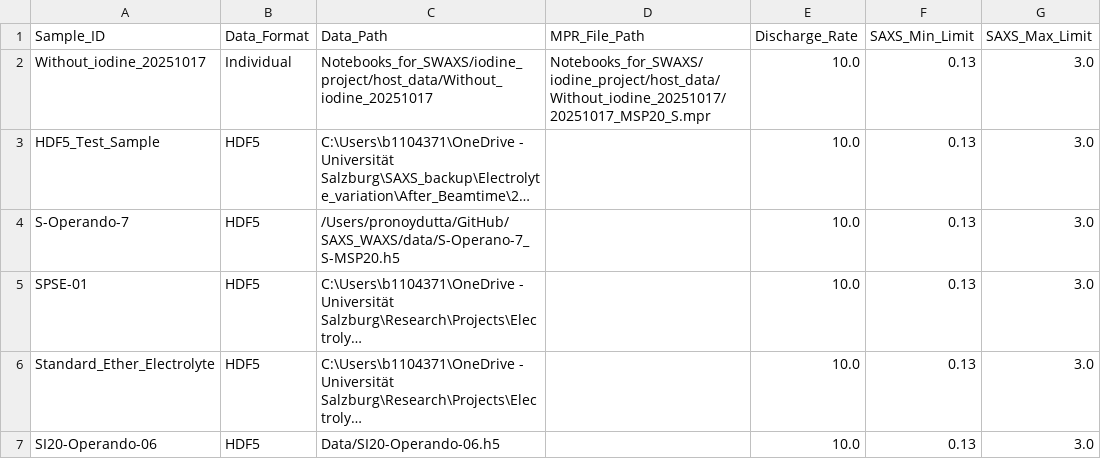
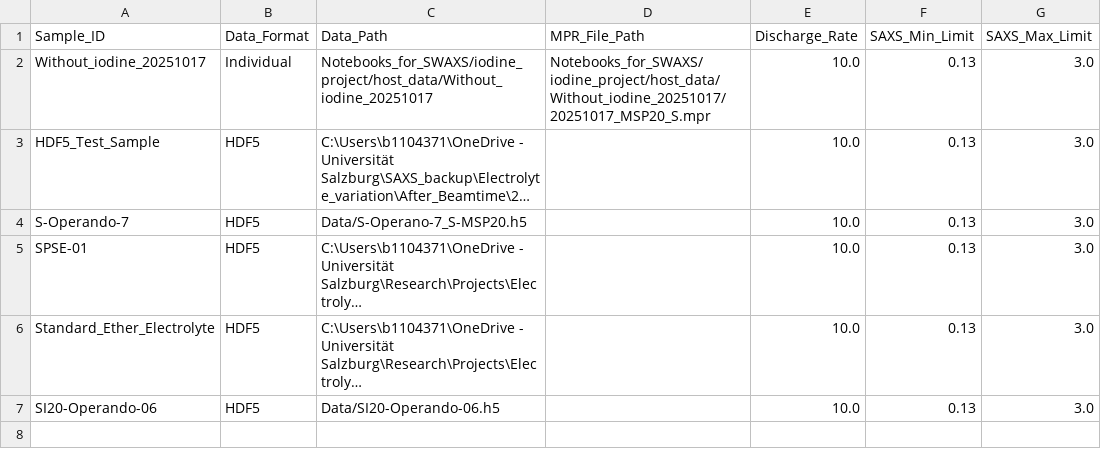
Before and after one commit to PronoyDutta/SAXS_WAXS, a CSV file: Final_Notebooks/sample_settings.csv, drawn as a sheet; only a part is shown; long unchanged cells end in …; the diff names each change by its address in the sheet, - before the commit and + after, or states it on an @@ line.

Commit message:
feat: add analysis scripts, utilities, and configuration for SAXS/WAXS data processing and contour plotting.

```diff
--- a/Final_Notebooks/sample_settings.csv
+++ b/Final_Notebooks/sample_settings.csv
-C4 (Data_Path): /Users/pronoydutta/GitHub/SAXS_WAXS/data/S-Operano-7_S-MSP20.h5
+C4 (Data_Path): Data/S-Operano-7_S-MSP20.h5
```
Also changed, not shown: 10 other files.
